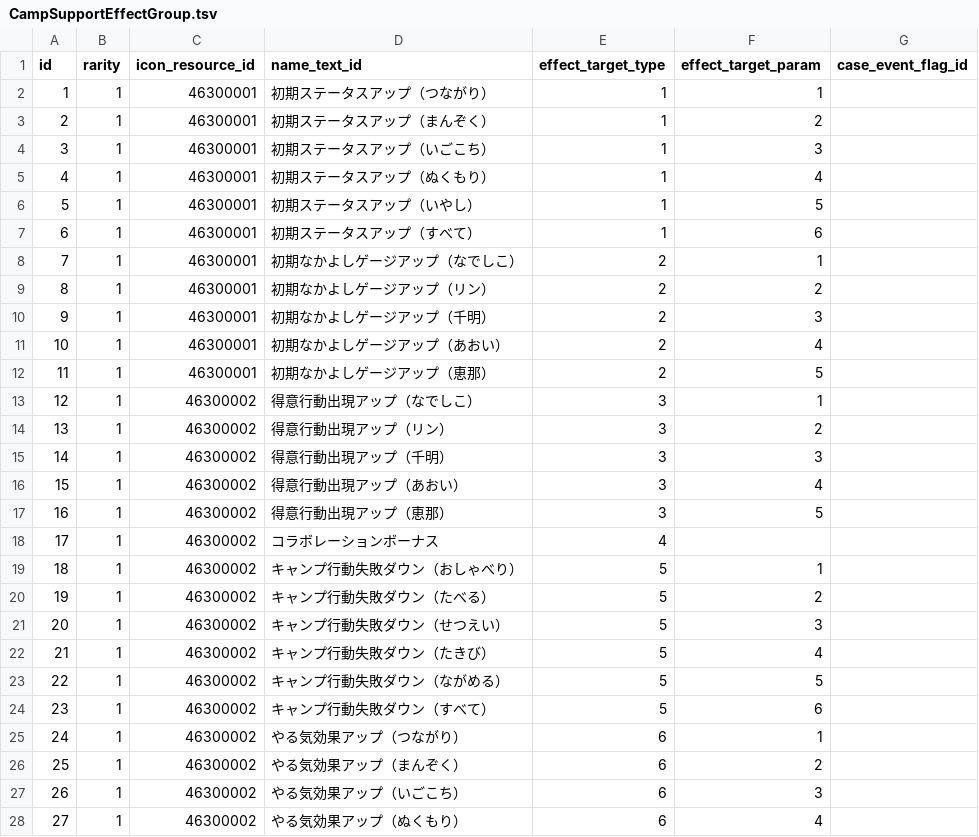
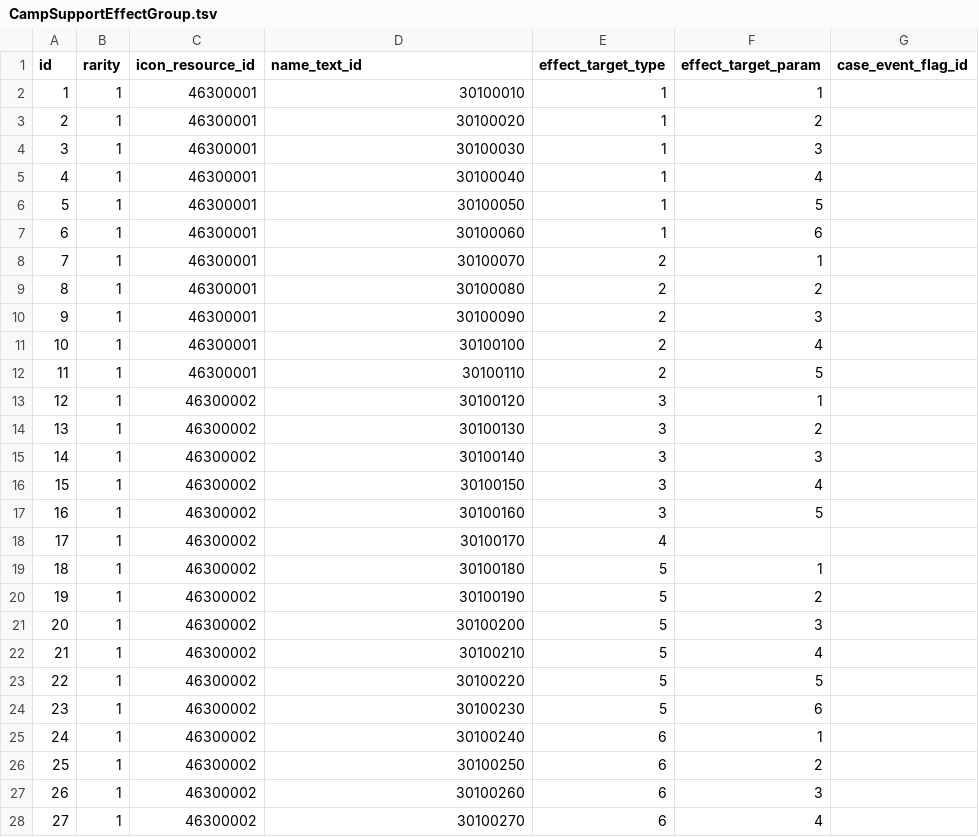
Before and after one commit to game4353/camp-data, a TSV file: data/tsv/CampSupportEffectGroup.tsv, drawn as a sheet; only a part is shown; the diff covers the shown part only.

Commit message:
undo id_text to text

```diff
--- a/data/tsv/CampSupportEffectGroup.tsv
+++ b/data/tsv/CampSupportEffectGroup.tsv
@@ -1,28 +1,28 @@
 id	rarity	icon_resource_id	name_text_id	effect_target_type	effect_target_param	case_event_flag_id
-1	1	46300001	初期ステータスアップ（つながり）	1	1	
-2	1	46300001	初期ステータスアップ（まんぞく）	1	2	
-3	1	46300001	初期ステータスアップ（いごこち）	1	3	
-4	1	46300001	初期ステータスアップ（ぬくもり）	1	4	
-5	1	46300001	初期ステータスアップ（いやし）	1	5	
-6	1	46300001	初期ステータスアップ（すべて）	1	6	
-7	1	46300001	初期なかよしゲージアップ（なでしこ）	2	1	
-8	1	46300001	初期なかよしゲージアップ（リン）	2	2	
-9	1	46300001	初期なかよしゲージアップ（千明）	2	3	
-10	1	46300001	初期なかよしゲージアップ（あおい）	2	4	
-11	1	46300001	初期なかよしゲージアップ（恵那）	2	5	
-12	1	46300002	得意行動出現アップ（なでしこ）	3	1	
-13	1	46300002	得意行動出現アップ（リン）	3	2	
-14	1	46300002	得意行動出現アップ（千明）	3	3	
-15	1	46300002	得意行動出現アップ（あおい）	3	4	
-16	1	46300002	得意行動出現アップ（恵那）	3	5	
-17	1	46300002	コラボレーションボーナス	4		
-18	1	46300002	キャンプ行動失敗ダウン（おしゃべり）	5	1	
-19	1	46300002	キャンプ行動失敗ダウン（たべる）	5	2	
-20	1	46300002	キャンプ行動失敗ダウン（せつえい）	5	3	
-21	1	46300002	キャンプ行動失敗ダウン（たきび）	5	4	
-22	1	46300002	キャンプ行動失敗ダウン（ながめる）	5	5	
-23	1	46300002	キャンプ行動失敗ダウン（すべて）	5	6	
-24	1	46300002	やる気効果アップ（つながり）	6	1	
-25	1	46300002	やる気効果アップ（まんぞく）	6	2	
-26	1	46300002	やる気効果アップ（いごこち）	6	3	
-27	1	46300002	やる気効果アップ（ぬくもり）	6	4	
+1	1	46300001	30100010	1	1	
+2	1	46300001	30100020	1	2	
+3	1	46300001	30100030	1	3	
+4	1	46300001	30100040	1	4	
+5	1	46300001	30100050	1	5	
+6	1	46300001	30100060	1	6	
+7	1	46300001	30100070	2	1	
+8	1	46300001	30100080	2	2	
+9	1	46300001	30100090	2	3	
+10	1	46300001	30100100	2	4	
+11	1	46300001	30100110	2	5	
+12	1	46300002	30100120	3	1	
+13	1	46300002	30100130	3	2	
+14	1	46300002	30100140	3	3	
+15	1	46300002	30100150	3	4	
+16	1	46300002	30100160	3	5	
+17	1	46300002	30100170	4		
+18	1	46300002	30100180	5	1	
+19	1	46300002	30100190	5	2	
+20	1	46300002	30100200	5	3	
+21	1	46300002	30100210	5	4	
+22	1	46300002	30100220	5	5	
+23	1	46300002	30100230	5	6	
+24	1	46300002	30100240	6	1	
+25	1	46300002	30100250	6	2	
+26	1	46300002	30100260	6	3	
+27	1	46300002	30100270	6	4	
```
Also changed, not shown: 79 edited cells elsewhere in this file, data/tsv/Camp.tsv, data/tsv/CampAction.tsv, 21 other files.
